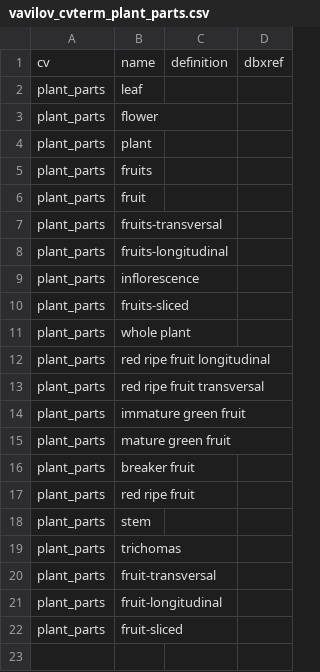
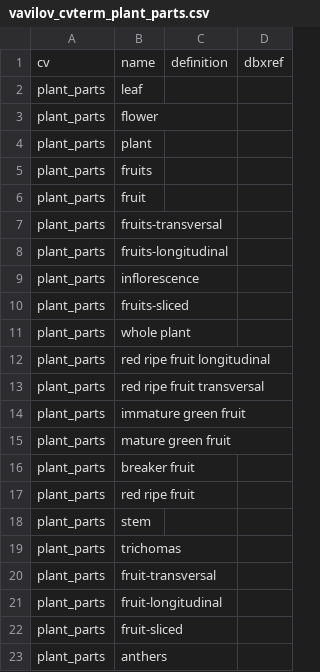
Before and after one commit to pziarsolo/vavilov2, a CSV file: vavilov/data/shared/vavilov_cvterm_plant_parts.csv, drawn as a sheet; the diff names each change by its address in the sheet, - before the commit and + after, or states it on an @@ line.

```diff
--- a/vavilov/data/shared/vavilov_cvterm_plant_parts.csv
+++ b/vavilov/data/shared/vavilov_cvterm_plant_parts.csv
+row 23: plant_parts | anthers
```
Also changed, not shown: 1 other file.
